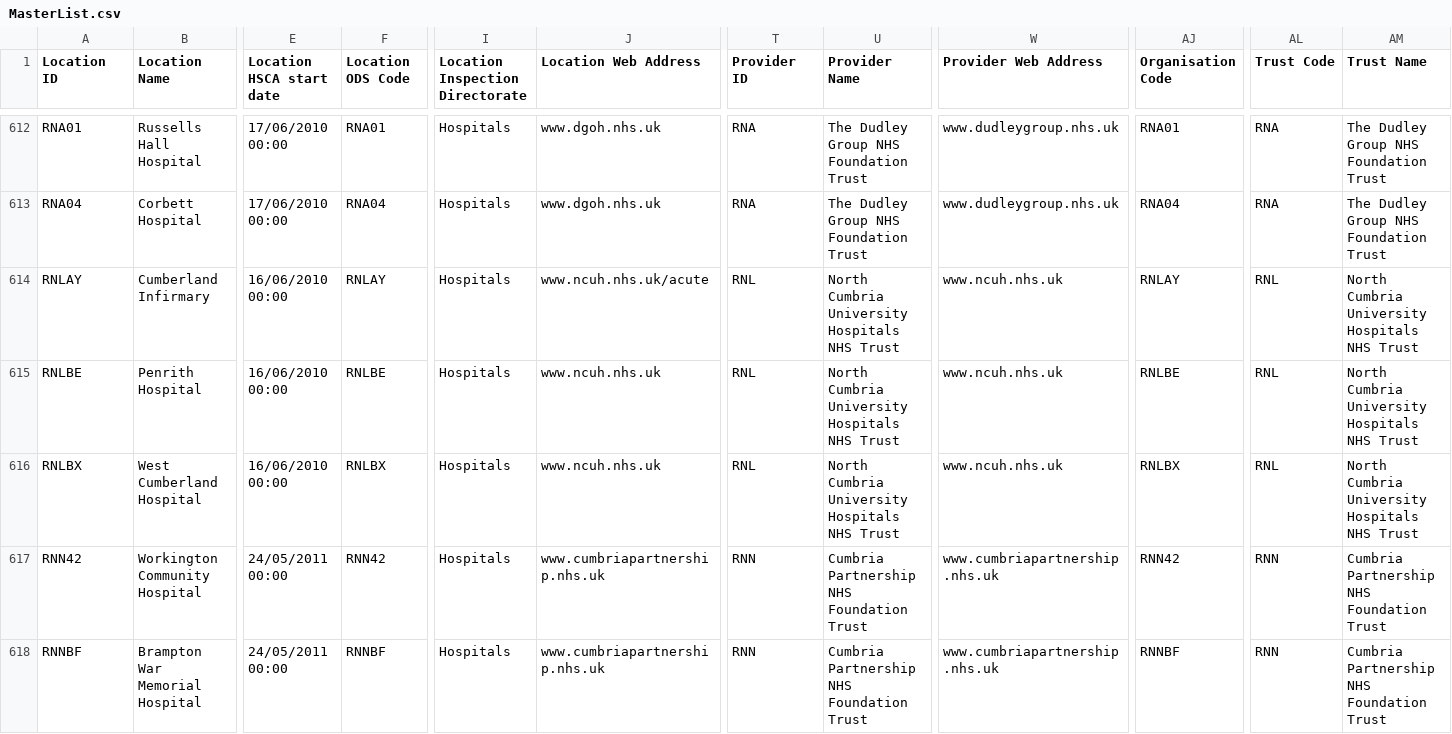
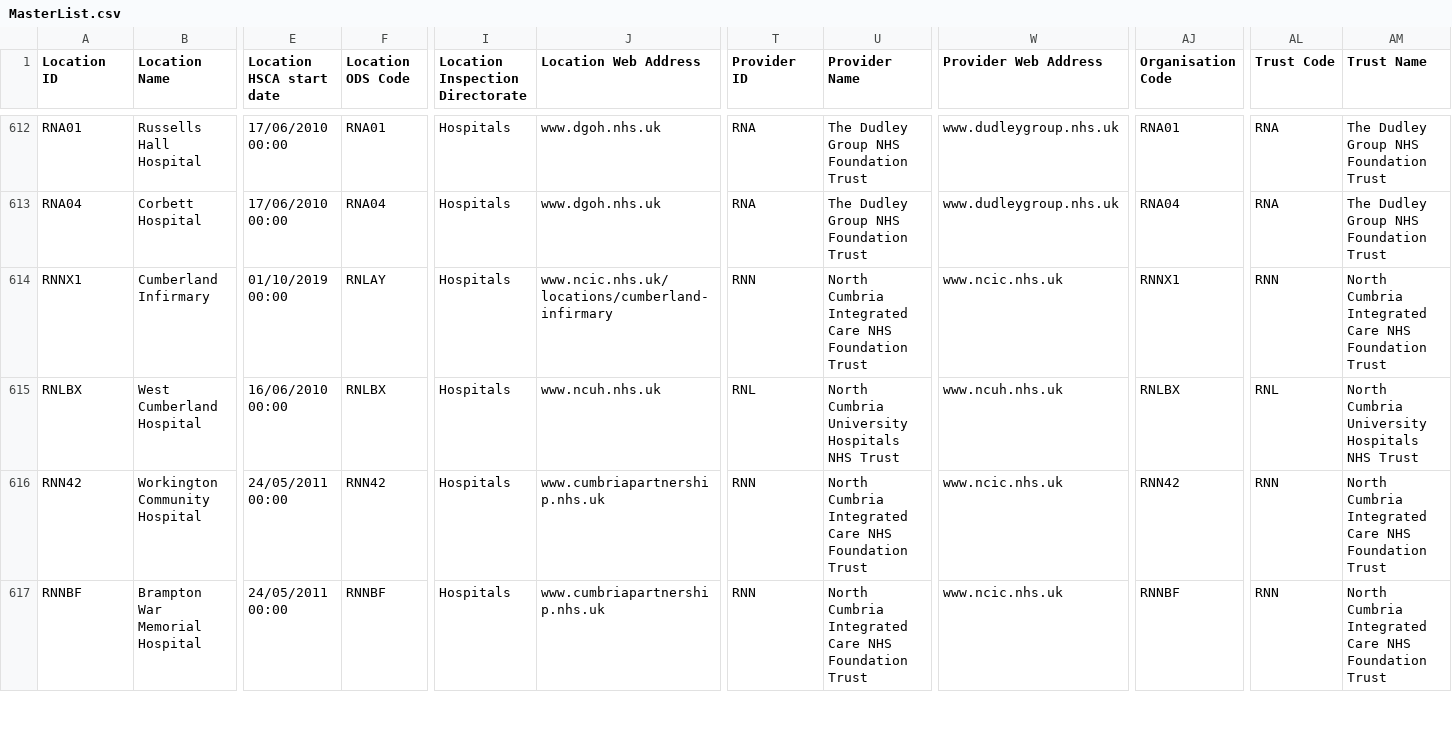
Before and after one commit to hospitalcompare/web, a CSV file: storage/imports/MasterList.csv, drawn as a sheet; only a part is shown, gaps mark what is left out; removed rows and columns are numbered as before the commit, all else as after; rows hold the shown columns only; the diff covers the shown part only; the diff names each change by its address in the sheet, - before the commit and + after, or states it on an @@ line.

```diff
--- a/storage/imports/MasterList.csv
+++ b/storage/imports/MasterList.csv
-A614 (Location ID): RNLAY
+A614 (Location ID): RNNX1
-E614 (Location HSCA start date): 16/06/2010 00:00
+E614 (Location HSCA start date): 01/10/2019 00:00
-J614 (Location Web Address): www.ncuh.nhs.uk/acute
+J614 (Location Web Address): www.ncic.nhs.uk/locations/cumberland-infirmary
-T614 (Provider ID): RNL
+T614 (Provider ID): RNN
-U614 (Provider Name): North Cumbria University Hospitals NHS Trust
+U614 (Provider Name): North Cumbria Integrated Care NHS Foundation Trust
-W614 (Provider Web Address): www.ncuh.nhs.uk
+W614 (Provider Web Address): www.ncic.nhs.uk
-AJ614 (Organisation Code): RNLAY
+AJ614 (Organisation Code): RNNX1
-AL614 (Trust Code): RNL
+AL614 (Trust Code): RNN
-AM614 (Trust Name): North Cumbria University Hospitals NHS Trust
+AM614 (Trust Name): North Cumbria Integrated Care NHS Foundation Trust
-row 615: RNLBE | Penrith Hospital | 16/06/2010 00:00 | RNLBE | Hospitals | www.ncuh.nhs.uk | RNL | North Cumbria University Hospitals NHS Trust | www.ncuh.nhs.uk | RNLBE | RNL | North Cumbria University Hospitals NHS Trust
-U616:U617 (Provider Name): Cumbria Partnership NHS Foundation Trust
+U616:U617 (Provider Name): North Cumbria Integrated Care NHS Foundation Trust
-W616:W617 (Provider Web Address): www.cumbriapartnership.nhs.uk
+W616:W617 (Provider Web Address): www.ncic.nhs.uk
-AM616:AM617 (Trust Name): Cumbria Partnership NHS Foundation Trust
+AM616:AM617 (Trust Name): North Cumbria Integrated Care NHS Foundation Trust
```
Also changed, not shown: 1 added row and 50 edited cells elsewhere in this file, 7 other files.
